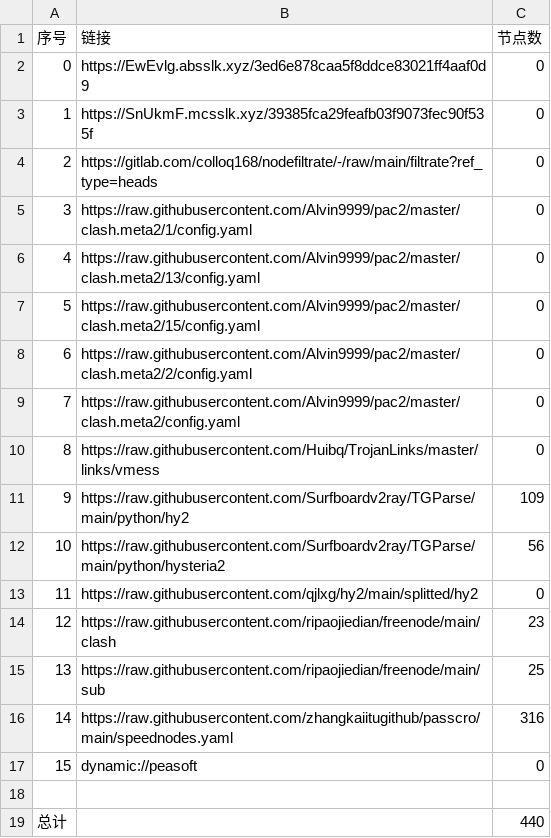
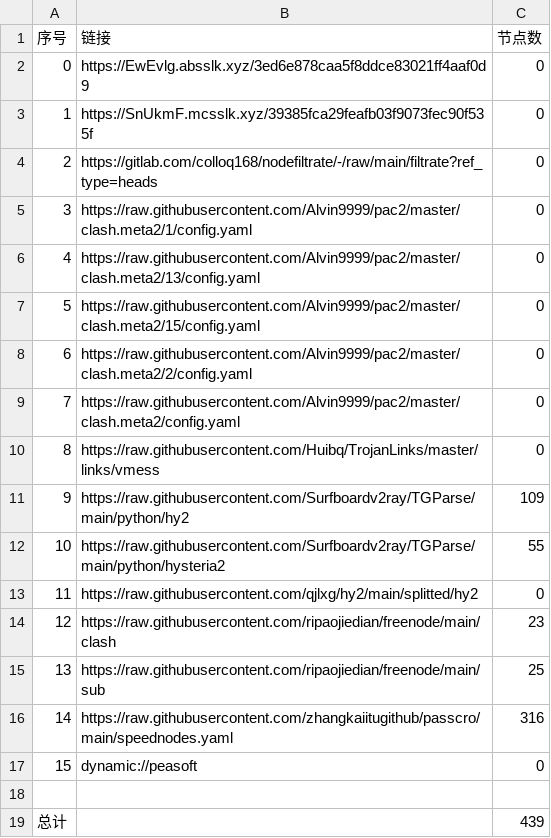
Before and after one commit to xihaoduo/AutoMergePublicNodes, a CSV file: list_result.csv, drawn as a sheet.

```diff
--- a/list_result.csv
+++ b/list_result.csv
@@ -11,3 +11,3 @@
 9,https://raw.githubusercontent.com/Surfboardv2ray/TGParse/main/python/hy2,109
-10,https://raw.githubusercontent.com/Surfboardv2ray/TGParse/main/python/hysteria2,56
+10,https://raw.githubusercontent.com/Surfboardv2ray/TGParse/main/python/hysteria2,55
 11,https://raw.githubusercontent.com/qjlxg/hy2/main/splitted/hy2,0
@@ -18,2 +18,2 @@
 
-总计,,440
+总计,,439
```
Also changed, not shown: 6 other files.
